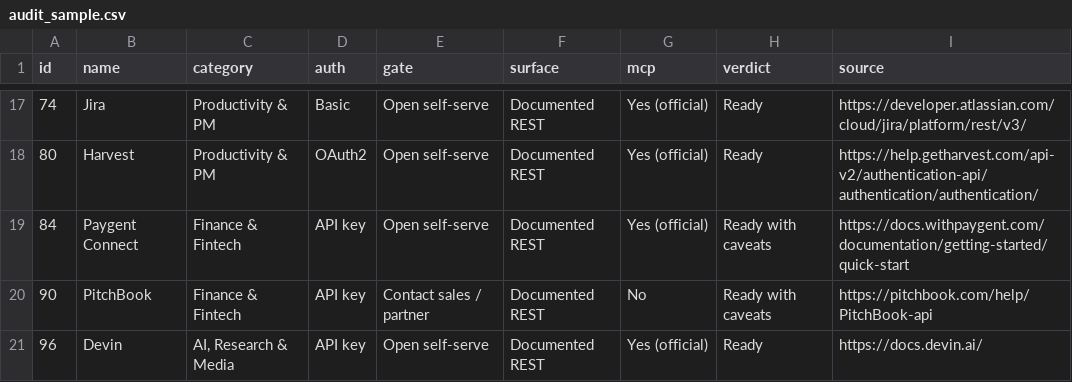
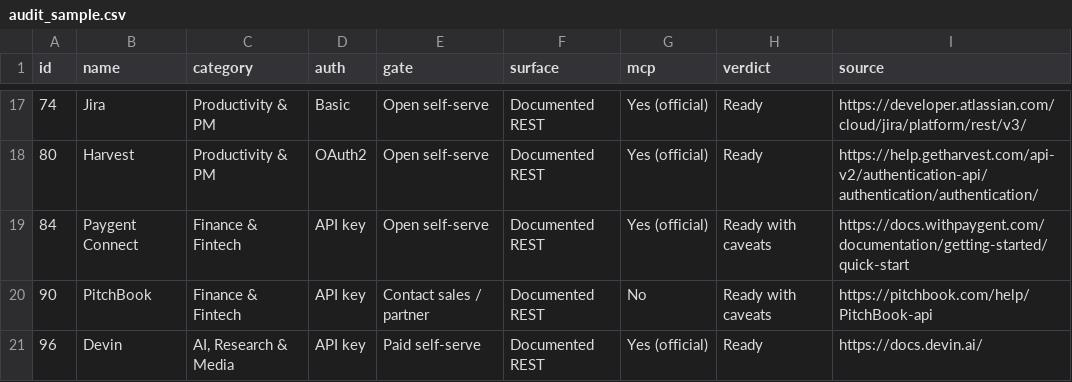
Before and after one commit to SachinGoyal94/Sachin_AIProduct_Composio, a CSV file: data/audit_sample.csv, drawn as a sheet; only a part is shown, gaps mark what is left out.

Commit message:
Audit GT: Devin gate corrected to Paid self-serve per fetched docs

```diff
--- a/data/audit_sample.csv
+++ b/data/audit_sample.csv
@@ -20,2 +20,2 @@ id,name,category,auth,gate,surface,mcp,verdict,source
 90,PitchBook,Finance & Fintech,API key,Contact sales / partner,Documented REST,No,Ready with caveats,https://pitchbook.com/help/PitchBook-api
-96,Devin,"AI, Research & Media",API key,Open self-serve,Documented REST,Yes (official),Ready,https://docs.devin.ai/
+96,Devin,"AI, Research & Media",API key,Paid self-serve,Documented REST,Yes (official),Ready,https://docs.devin.ai/
```
